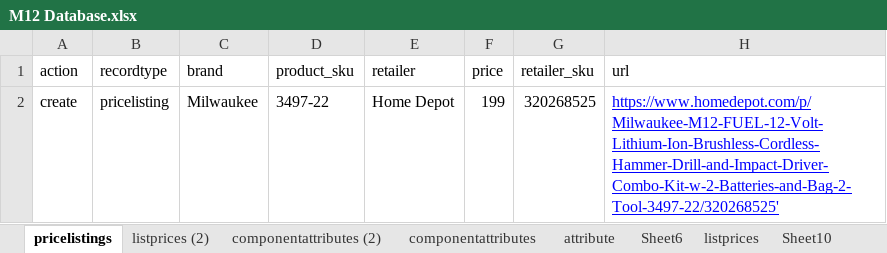
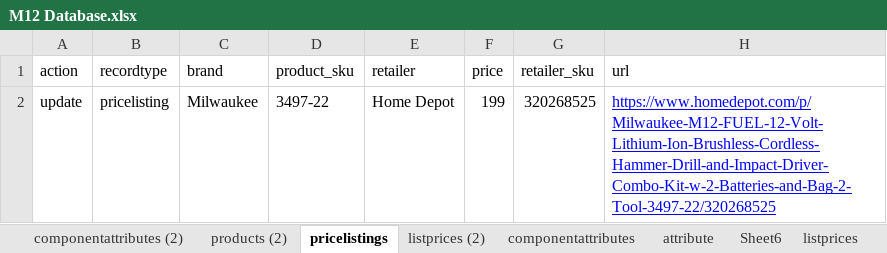
Before and after one commit to tooldecoded/tooldecoded_1_0, an Excel workbook: dataimport/M12 Database.xlsx, sheet pricelistings, drawn as a sheet; values as stored, in another font and other column widths than the file's, no borders; the diff names each change by its address in the sheet, - before the commit and + after, or states it on an @@ line.

```diff
--- a/dataimport/M12 Database.xlsx (sheet pricelistings)
+++ b/dataimport/M12 Database.xlsx (sheet pricelistings)
+sheet tab: products (2)
@@ sheet tab order changed: componentattributes (2) | products (2) | pricelistings | listprices (2) | componentattributes | attribute | Sheet6 | listprices @@
-A2 (action): create
+A2 (action): update
-H2 (url): https://www.homedepot.com/p/Milwaukee-M12-FUEL-12-Volt-Lithium-Ion-Brushless-Cordless-Hammer-Drill-and-Impact-Driver-Combo-Kit-w-2-Batteries-and-Bag-2-Tool-3497-22/320268525'
+H2 (url): https://www.homedepot.com/p/Milwaukee-M12-FUEL-12-Volt-Lithium-Ion-Brushless-Cordless-Hammer-Drill-and-Impact-Driver-Combo-Kit-w-2-Batteries-and-Bag-2-Tool-3497-22/320268525
```
Also changed, not shown: sheet componentattributes (2), sheet product_components, sheet listprices (2), formulas that keep their value, 11 other files.
